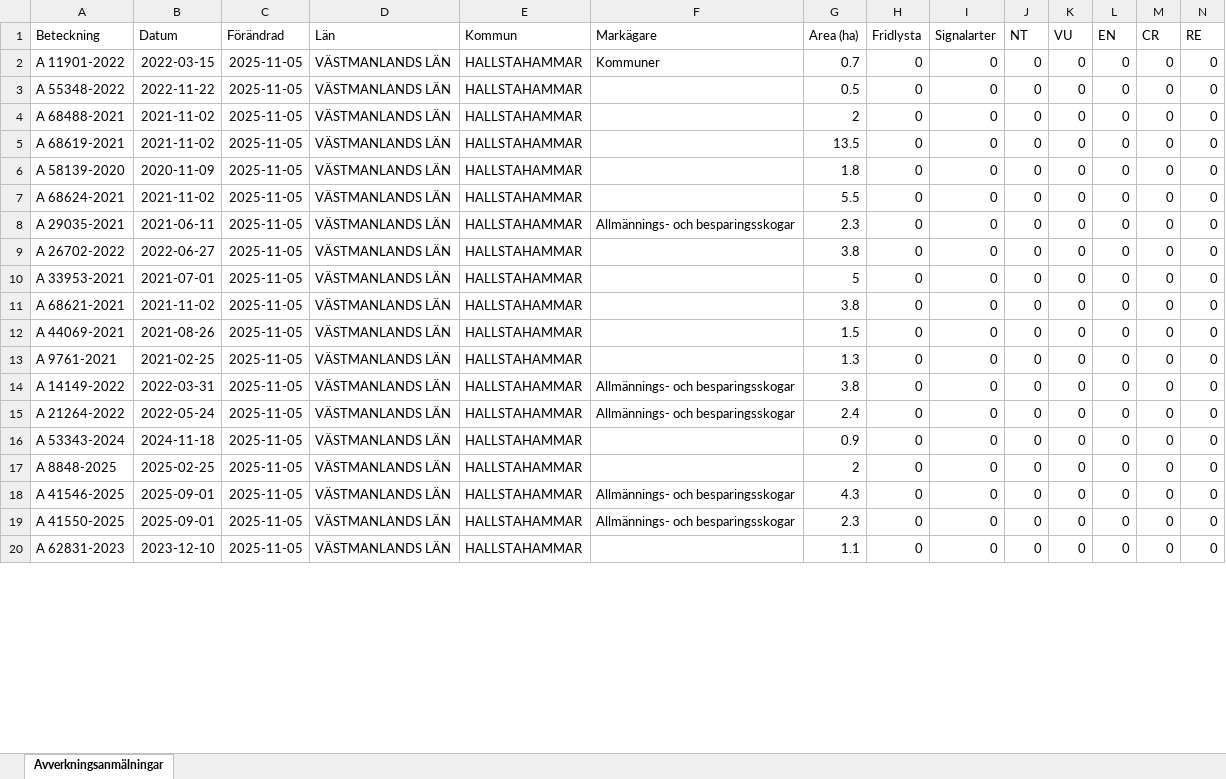
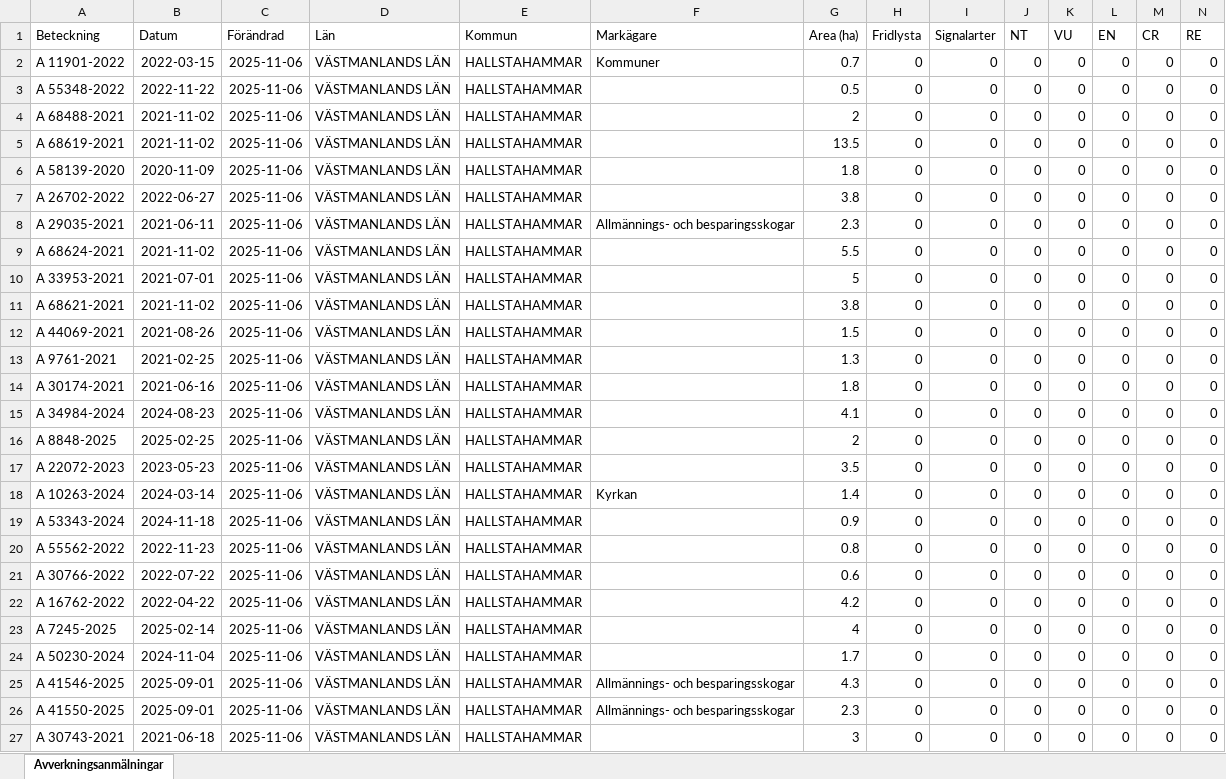
Before and after one commit to klasma/Logging_1961, an Excel workbook: Översikt HALLSTAHAMMAR.xlsx, sheet Avverkningsanmälningar, drawn as a sheet; only a part is shown; values as stored, in another font and other column widths than the file's, no borders; addresses are those after the commit; rows hold the shown columns only; the diff covers the shown part only; the diff names each change by its address in the sheet, - before the commit and + after, or states it on an @@ line.

```diff
--- a/Översikt HALLSTAHAMMAR.xlsx (sheet Avverkningsanmälningar)
+++ b/Översikt HALLSTAHAMMAR.xlsx (sheet Avverkningsanmälningar)
-C2:C13 (Förändrad): 2025-11-05
+C2:C13 (Förändrad): 2025-11-06
-A7 (Beteckning): A 68624-2021
+A7 (Beteckning): A 26702-2022
-B7 (Datum): 2021-11-02
+B7 (Datum): 2022-06-27
-G7 (Area (ha)): 5.5
+G7 (Area (ha)): 3.8
-A9 (Beteckning): A 26702-2022
+A9 (Beteckning): A 68624-2021
-B9 (Datum): 2022-06-27
+B9 (Datum): 2021-11-02
-G9 (Area (ha)): 3.8
+G9 (Area (ha)): 5.5
+row 14: A 30174-2021 | 2021-06-16 | 2025-11-06 | VÄSTMANLANDS LÄN | HALLSTAHAMMAR |  | 1.8 | 0 | 0 | 0 | 0 | 0 | 0 | 0
-A15 (Beteckning): A 14149-2022
+A15 (Beteckning): A 34984-2024
-B15 (Datum): 2022-03-31
+B15 (Datum): 2024-08-23
-C15 (Förändrad): 2025-11-05
+C15 (Förändrad): 2025-11-06
-F15 (Markägare): Allmännings- och besparingsskogar
+F15 (Markägare): (empty)
-G15 (Area (ha)): 3.8
+G15 (Area (ha)): 4.1
+row 16: A 8848-2025 | 2025-02-25 | 2025-11-06 | VÄSTMANLANDS LÄN | HALLSTAHAMMAR |  | 2 | 0 | 0 | 0 | 0 | 0 | 0 | 0
+row 17: A 22072-2023 | 2023-05-23 | 2025-11-06 | VÄSTMANLANDS LÄN | HALLSTAHAMMAR |  | 3.5 | 0 | 0 | 0 | 0 | 0 | 0 | 0
-A18 (Beteckning): A 21264-2022
+A18 (Beteckning): A 10263-2024
-B18 (Datum): 2022-05-24
+B18 (Datum): 2024-03-14
-C18:C19 (Förändrad): 2025-11-05
+C18:C19 (Förändrad): 2025-11-06
-F18 (Markägare): Allmännings- och besparingsskogar
+F18 (Markägare): Kyrkan
-G18 (Area (ha)): 2.4
+G18 (Area (ha)): 1.4
+row 20: A 55562-2022 | 2022-11-23 | 2025-11-06 | VÄSTMANLANDS LÄN | HALLSTAHAMMAR |  | 0.8 | 0 | 0 | 0 | 0 | 0 | 0 | 0
+row 21: A 30766-2022 | 2022-07-22 | 2025-11-06 | VÄSTMANLANDS LÄN | HALLSTAHAMMAR |  | 0.6 | 0 | 0 | 0 | 0 | 0 | 0 | 0
+row 22: A 16762-2022 | 2022-04-22 | 2025-11-06 | VÄSTMANLANDS LÄN | HALLSTAHAMMAR |  | 4.2 | 0 | 0 | 0 | 0 | 0 | 0 | 0
-A23 (Beteckning): A 8848-2025
+A23 (Beteckning): A 7245-2025
-B23 (Datum): 2025-02-25
+B23 (Datum): 2025-02-14
-C23 (Förändrad): 2025-11-05
+C23 (Förändrad): 2025-11-06
-G23 (Area (ha)): 2
+G23 (Area (ha)): 4
+row 24: A 50230-2024 | 2024-11-04 | 2025-11-06 | VÄSTMANLANDS LÄN | HALLSTAHAMMAR |  | 1.7 | 0 | 0 | 0 | 0 | 0 | 0 | 0
-C25:C27 (Förändrad): 2025-11-05
+C25:C27 (Förändrad): 2025-11-06
-A27 (Beteckning): A 62831-2023
+A27 (Beteckning): A 30743-2021
-B27 (Datum): 2023-12-10
+B27 (Datum): 2021-06-18
-G27 (Area (ha)): 1.1
+G27 (Area (ha)): 3
```
Also changed, not shown: 3 added rows, 10 removed rows and 34 edited cells elsewhere in this sheet, 1 other file.
